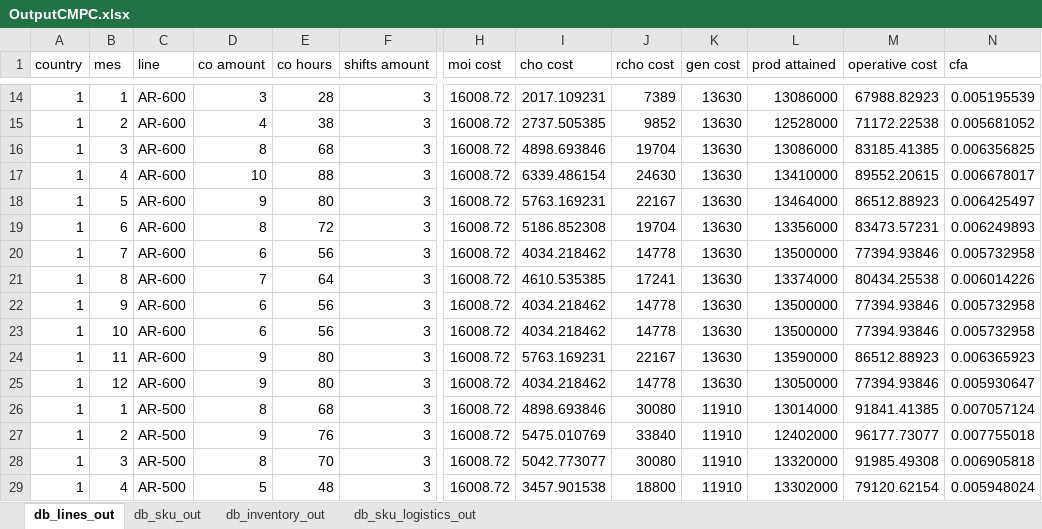
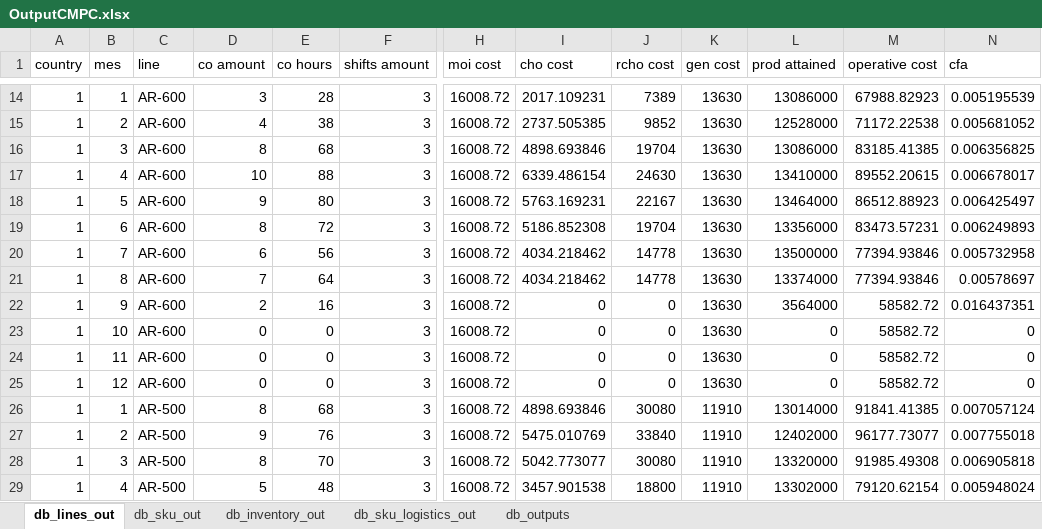
Before and after one commit to elisa-ite/CMPC-manufacturing, an Excel workbook: CMPC_Manufacturing/OutputCMPC.xlsx, sheet db_lines_out, drawn as a sheet; only a part is shown, gaps mark what is left out; values as stored, in another font and other column widths than the file's, no borders; the diff covers the shown part only; the diff names each change by its address in the sheet, - before the commit and + after, or states it on an @@ line.

```diff
--- a/CMPC_Manufacturing/OutputCMPC.xlsx (sheet db_lines_out)
+++ b/CMPC_Manufacturing/OutputCMPC.xlsx (sheet db_lines_out)
+sheet tab: db_outputs
-I21 (cho cost): 4610.535385
+I21 (cho cost): 4034.218462
-J21 (rcho cost): 17241
+J21 (rcho cost): 14778
-M21 (operative cost): 80434.25538
+M21 (operative cost): 77394.93846
-N21 (cfa): 0.006014226
+N21 (cfa): 0.00578697
-D22 (co amount): 6
+D22 (co amount): 2
-E22 (co hours): 56
+E22 (co hours): 16
-I22:I23 (cho cost): 4034.218462
+I22:I23 (cho cost): 0
-J22:J23 (rcho cost): 14778
+J22:J23 (rcho cost): 0
-L22 (prod attained): 13500000
+L22 (prod attained): 3564000
-M22:M23 (operative cost): 77394.93846
+M22:M23 (operative cost): 58582.72
-N22 (cfa): 0.005732958
+N22 (cfa): 0.016437351
-D23 (co amount): 6
+D23 (co amount): 0
-E23 (co hours): 56
+E23 (co hours): 0
-L23 (prod attained): 13500000
+L23 (prod attained): 0
-N23 (cfa): 0.005732958
+N23 (cfa): 0
-D24:D25 (co amount): 9
+D24:D25 (co amount): 0
-E24:E25 (co hours): 80
+E24:E25 (co hours): 0
-I24 (cho cost): 5763.169231
+I24 (cho cost): 0
-J24 (rcho cost): 22167
+J24 (rcho cost): 0
-L24 (prod attained): 13590000
+L24 (prod attained): 0
-M24 (operative cost): 86512.88923
+M24 (operative cost): 58582.72
-N24 (cfa): 0.006365923
+N24 (cfa): 0
-I25 (cho cost): 4034.218462
+I25 (cho cost): 0
-J25 (rcho cost): 14778
+J25 (rcho cost): 0
-L25 (prod attained): 13050000
+L25 (prod attained): 0
-M25 (operative cost): 77394.93846
+M25 (operative cost): 58582.72
-N25 (cfa): 0.005930647
+N25 (cfa): 0
```
Also changed, not shown: 619 edited cells elsewhere in this sheet, sheet db_sku_out, sheet db_inventory_out, 3 other files.
